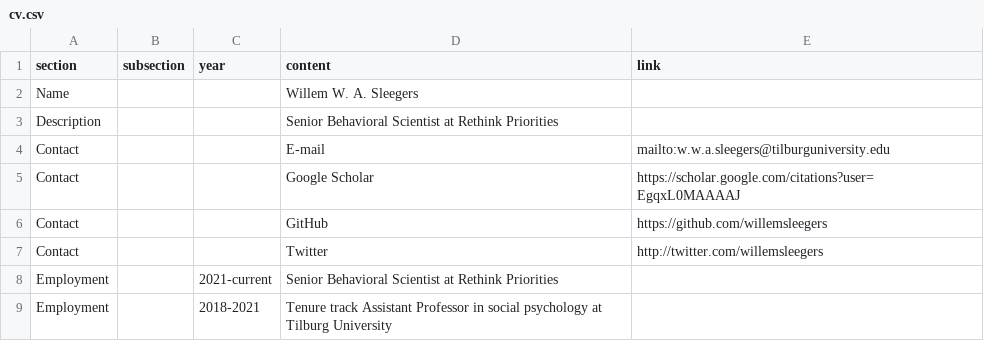
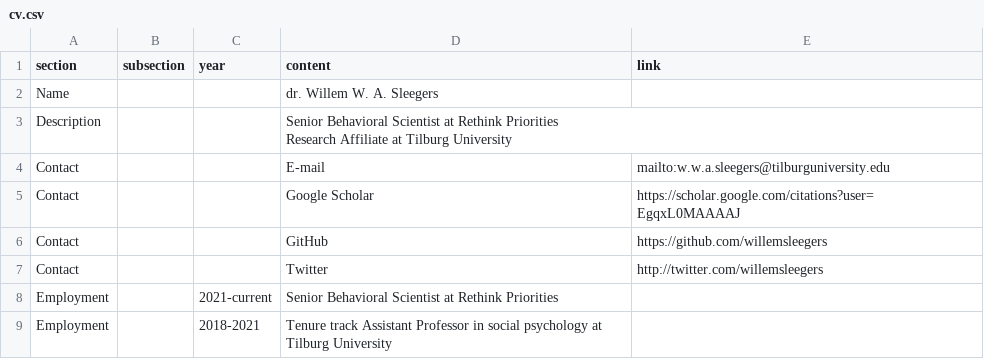
Before and after one commit to WillemSleegers/willemsleegers.com, a CSV file: data/cv.csv, drawn as a sheet; only a part is shown.

```diff
--- a/data/cv.csv
+++ b/data/cv.csv
@@ -1,4 +1,5 @@
 section,subsection,year,content,link
-Name,,,Willem W. A. Sleegers,
-Description,,,Senior Behavioral Scientist at Rethink Priorities,
+Name,,,dr. Willem W. A. Sleegers,
+Description,,,"Senior Behavioral Scientist at Rethink Priorities
+Research Affiliate at Tilburg University",
 Contact,,,E-mail,mailto:w.w.a.sleegers@tilburguniversity.edu
```
Also changed, not shown: 5 other files.
